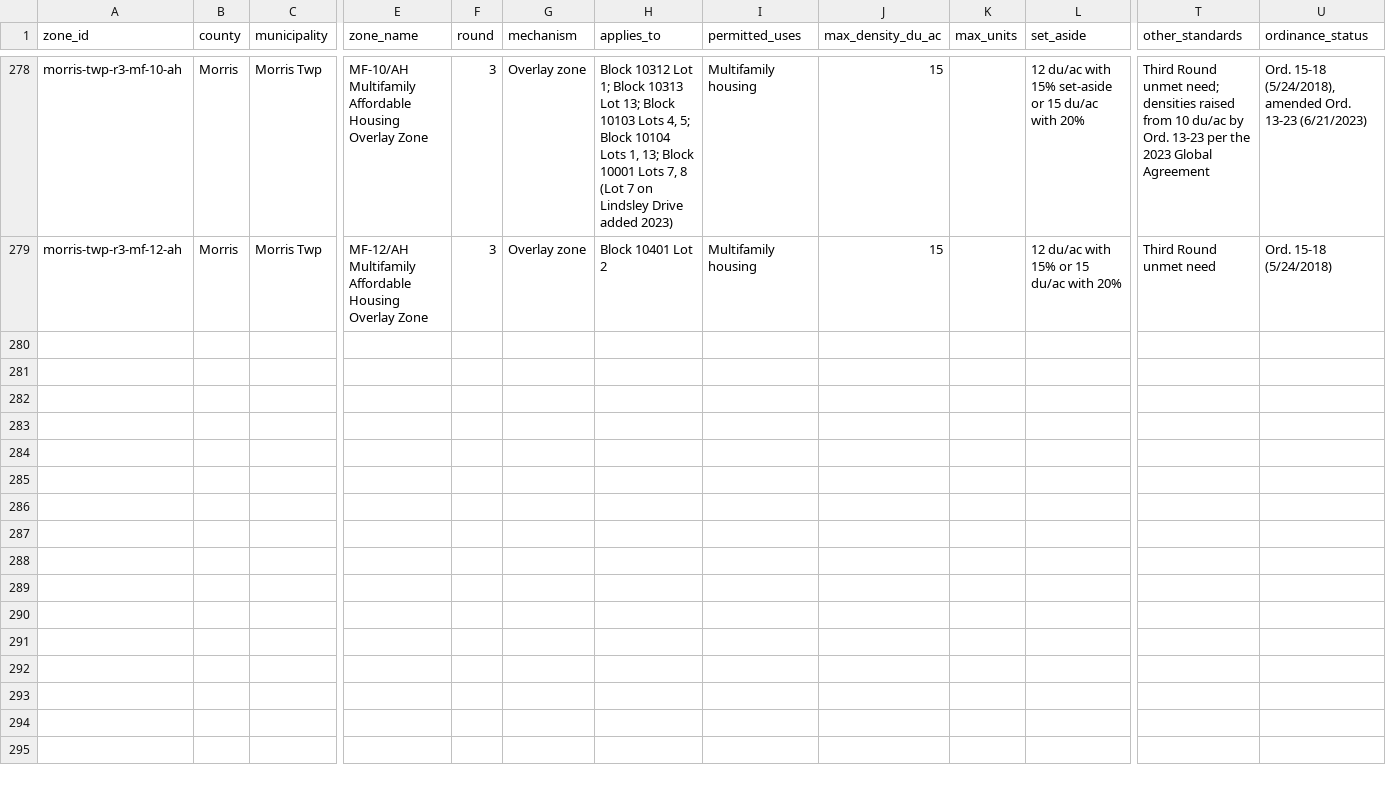
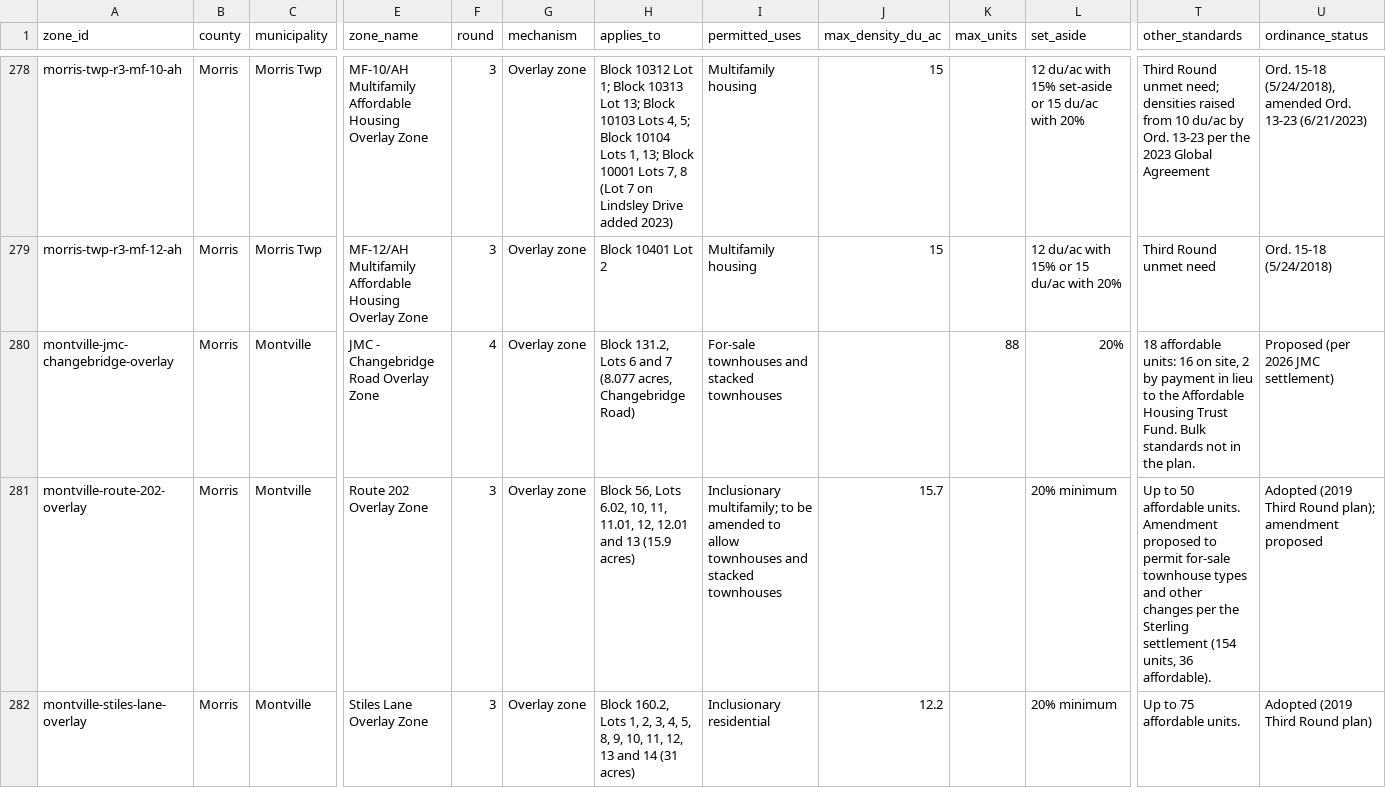
Before and after one commit to nickrogers280-coder/nj-round4-map, a CSV file: data/zones.csv, drawn as a sheet; only a part is shown, gaps mark what is left out; rows hold the shown columns only; the diff covers the shown part only; the diff names each change by its address in the sheet, - before the commit and + after, or states it on an @@ line.

```diff
--- a/data/zones.csv
+++ b/data/zones.csv
+row 280: montville-jmc-changebridge-overlay | Morris | Montville | JMC - Changebridge Road Overlay Zone | 4 | Overlay zone | Block 131.2, Lots 6 and 7 (8.077 acres, Changebridge Road) | For-sale townhouses and stacked townhouses |  | 88 | 20% | 18 affordable units: 16 on site, 2 by payment in lieu to the Affordable Housing Trust Fund. Bulk standards not in the plan. | Proposed (per 2026 JMC settlement)
+row 281: montville-route-202-overlay | Morris | Montville | Route 202 Overlay Zone | 3 | Overlay zone | Block 56, Lots 6.02, 10, 11, 11.01, 12, 12.01 and 13 (15.9 acres) | Inclusionary multifamily; to be amended to allow townhouses and stacked townhouses | 15.7 |  | 20% minimum | Up to 50 affordable units. Amendment proposed to permit for-sale townhouse types and other changes per the Sterling settlement (154 units, 36 affordable). | Adopted (2019 Third Round plan); amendment proposed
+row 282: montville-stiles-lane-overlay | Morris | Montville | Stiles Lane Overlay Zone | 3 | Overlay zone | Block 160.2, Lots 1, 2, 3, 4, 5, 8, 9, 10, 11, 12, 13 and 14 (31 acres) | Inclusionary residential | 12.2 |  | 20% minimum | Up to 75 affordable units. | Adopted (2019 Third Round plan)
```
Also changed, not shown: 2 added rows elsewhere in this file, data/extraction_log.csv, 1 other file.
